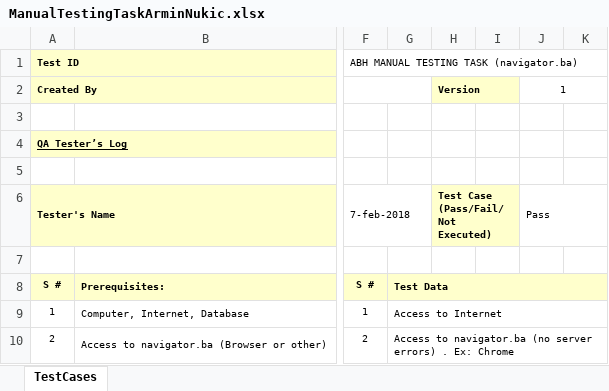
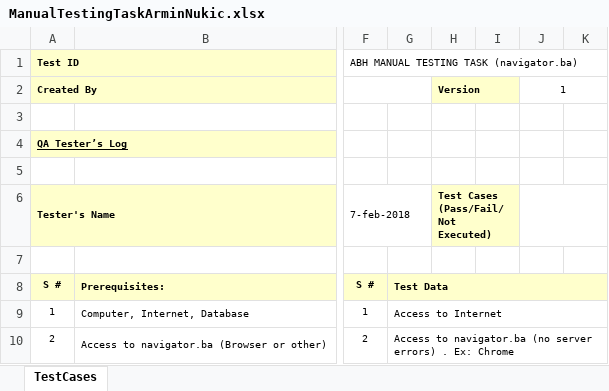
Before and after one commit to armin--nukic/ABH_MANUAL_TESTING_TASK_AN, an Excel workbook: ManualTestingTaskArminNukic.xlsx, sheet TestCases, drawn as a sheet; only a part is shown, gaps mark what is left out; values as stored, in another font and other column widths than the file's, no borders; the diff names each change by its address in the sheet, - before the commit and + after, or states it on an @@ line.

Commit message:
Add files via upload

```diff
--- a/ManualTestingTaskArminNukic.xlsx (sheet TestCases)
+++ b/ManualTestingTaskArminNukic.xlsx (sheet TestCases)
-H6 (Version): Test Case (Pass/Fail/Not Executed)
+H6 (Version): Test Cases (Pass/Fail/Not Executed)
-J6 (1): Pass
+J6 (1): (empty)
```
